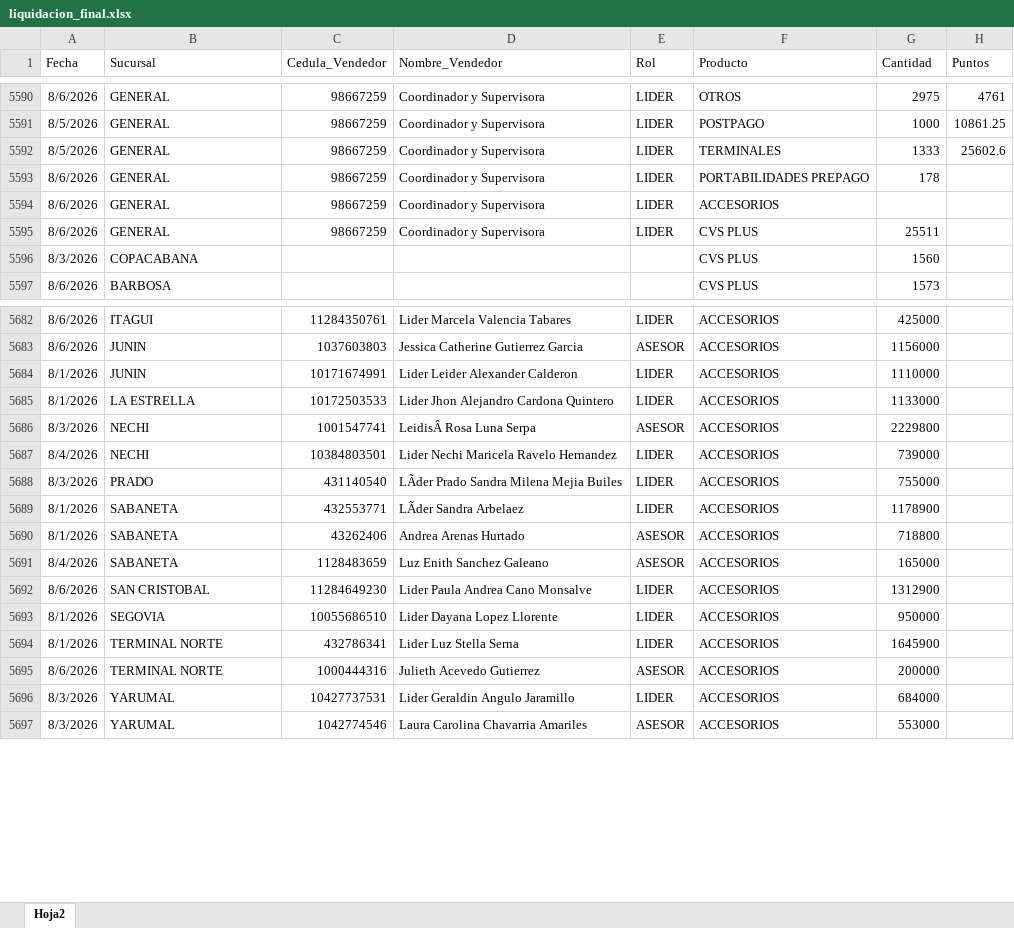
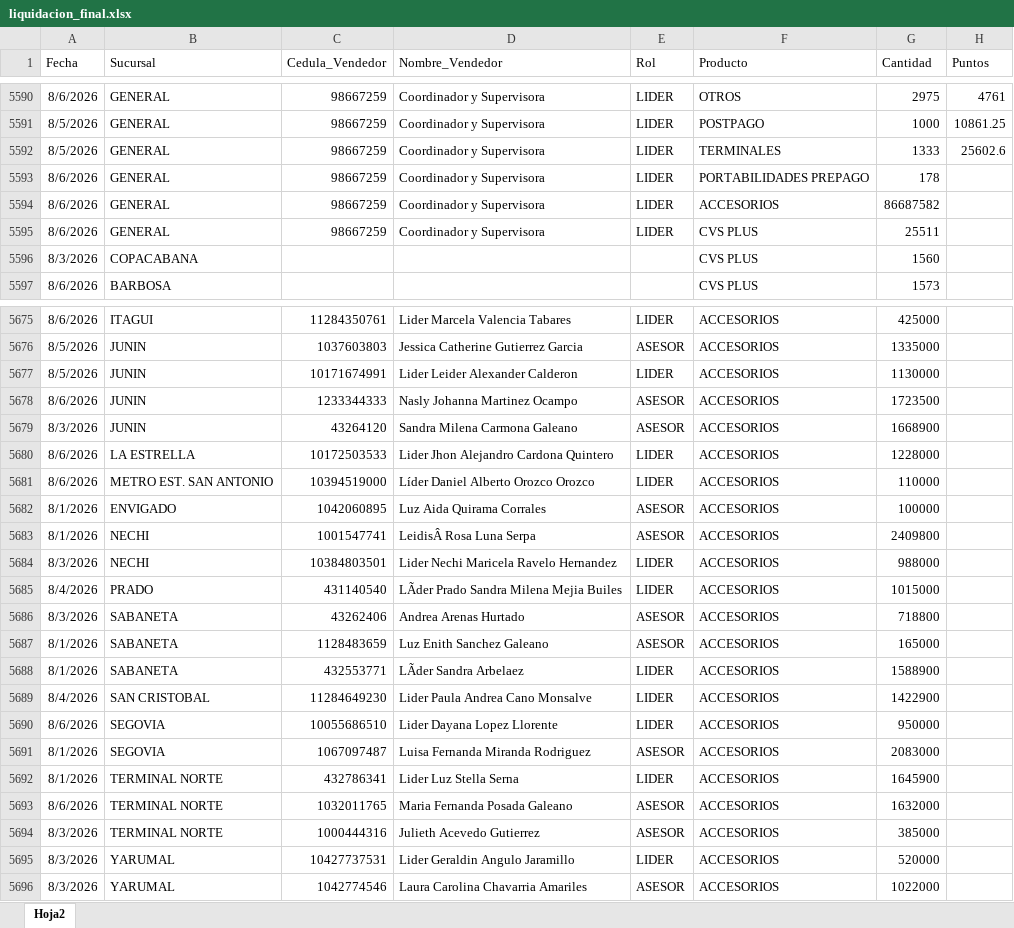
Before and after one commit to Paolam1903/agostocvs, an Excel workbook: data/liquidacion_final.xlsx, sheet Hoja2, drawn as a sheet; only a part is shown, gaps mark what is left out; values as stored, in another font and other column widths than the file's, no borders; removed rows and columns are numbered as before the commit, all else as after; the diff covers the shown part only; the diff names each change by its address in the sheet, - before the commit and + after, or states it on an @@ line.

```diff
--- a/data/liquidacion_final.xlsx (sheet Hoja2)
+++ b/data/liquidacion_final.xlsx (sheet Hoja2)
-G5594 (Cantidad): (empty)
+G5594 (Cantidad): 86687582
-A5676 (Fecha): 8/6/2026
+A5676 (Fecha): 8/5/2026
-G5676 (Cantidad): 1156000
+G5676 (Cantidad): 1335000
-A5677 (Fecha): 8/1/2026
+A5677 (Fecha): 8/5/2026
-G5677 (Cantidad): 1110000
+G5677 (Cantidad): 1130000
+row 5678: 8/6/2026 | JUNIN | 1233344333 | Nasly Johanna Martinez Ocampo | ASESOR | ACCESORIOS | 1723500
+row 5679: 8/3/2026 | JUNIN | 43264120 | Sandra Milena Carmona Galeano | ASESOR | ACCESORIOS | 1668900
-A5680 (Fecha): 8/1/2026
+A5680 (Fecha): 8/6/2026
-G5680 (Cantidad): 1133000
+G5680 (Cantidad): 1228000
+row 5681: 8/6/2026 | METRO EST. SAN ANTONIO | 10394519000 | Líder Daniel Alberto Orozco Orozco | LIDER | ACCESORIOS | 110000
+row 5682: 8/1/2026 | ENVIGADO | 1042060895 | Luz Aida Quirama Corrales | ASESOR | ACCESORIOS | 100000
-A5683 (Fecha): 8/3/2026
+A5683 (Fecha): 8/1/2026
-G5683 (Cantidad): 2229800
+G5683 (Cantidad): 2409800
-A5684 (Fecha): 8/4/2026
+A5684 (Fecha): 8/3/2026
-G5684 (Cantidad): 739000
+G5684 (Cantidad): 988000
-A5685 (Fecha): 8/3/2026
+A5685 (Fecha): 8/4/2026
-G5685 (Cantidad): 755000
+G5685 (Cantidad): 1015000
-row 5689: 8/1/2026 | SABANETA | 432553771 | LÃder Sandra Arbelaez | LIDER | ACCESORIOS | 1178900
-A5686 (Fecha): 8/1/2026
+A5686 (Fecha): 8/3/2026
-A5687 (Fecha): 8/4/2026
+A5687 (Fecha): 8/1/2026
+row 5688: 8/1/2026 | SABANETA | 432553771 | LÃder Sandra Arbelaez | LIDER | ACCESORIOS | 1588900
-A5689 (Fecha): 8/6/2026
+A5689 (Fecha): 8/4/2026
-G5689 (Cantidad): 1312900
+G5689 (Cantidad): 1422900
-A5690 (Fecha): 8/1/2026
+A5690 (Fecha): 8/6/2026
+row 5691: 8/1/2026 | SEGOVIA | 1067097487 | Luisa Fernanda Miranda Rodriguez | ASESOR | ACCESORIOS | 2083000
+row 5693: 8/6/2026 | TERMINAL NORTE | 1032011765 | Maria Fernanda Posada Galeano | ASESOR | ACCESORIOS | 1632000
-A5694 (Fecha): 8/6/2026
+A5694 (Fecha): 8/3/2026
-G5694 (Cantidad): 200000
+G5694 (Cantidad): 385000
-G5695 (Cantidad): 684000
+G5695 (Cantidad): 520000
-G5696 (Cantidad): 553000
+G5696 (Cantidad): 1022000
```
Also changed, not shown: 10 added rows, 17 removed rows, 2 moved rows and 37 edited cells elsewhere in this sheet, data/historico_comisiones.xlsx, data/metas.xlsx, 2 other files.
